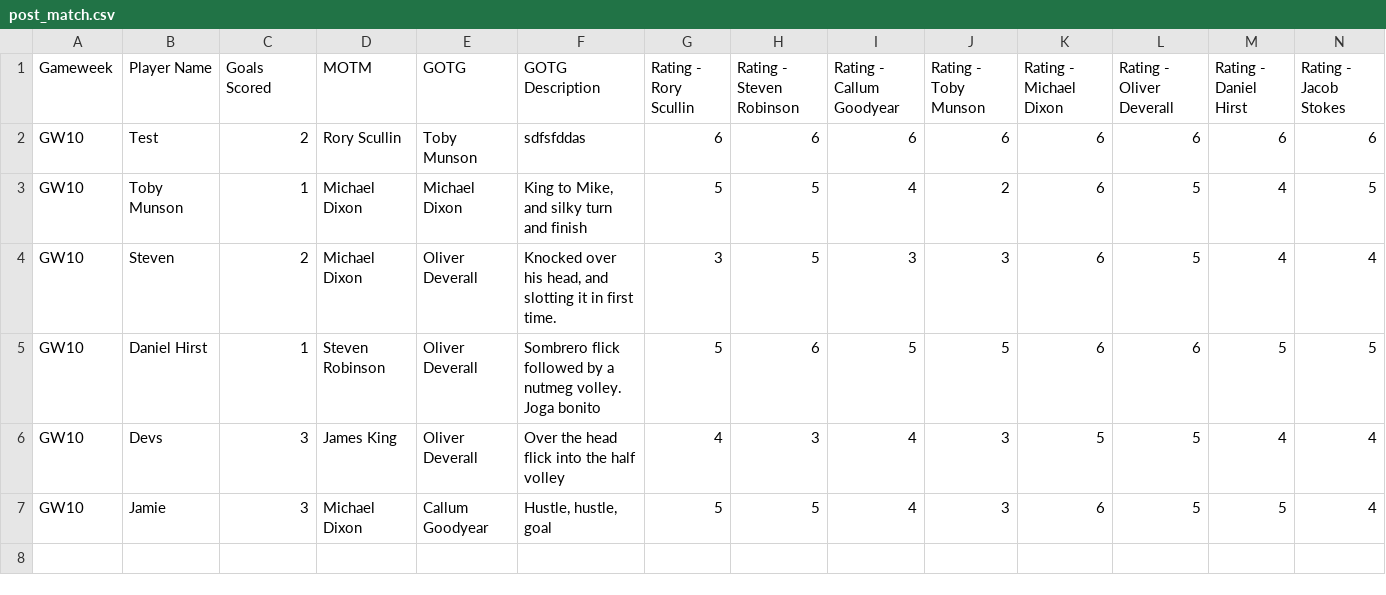
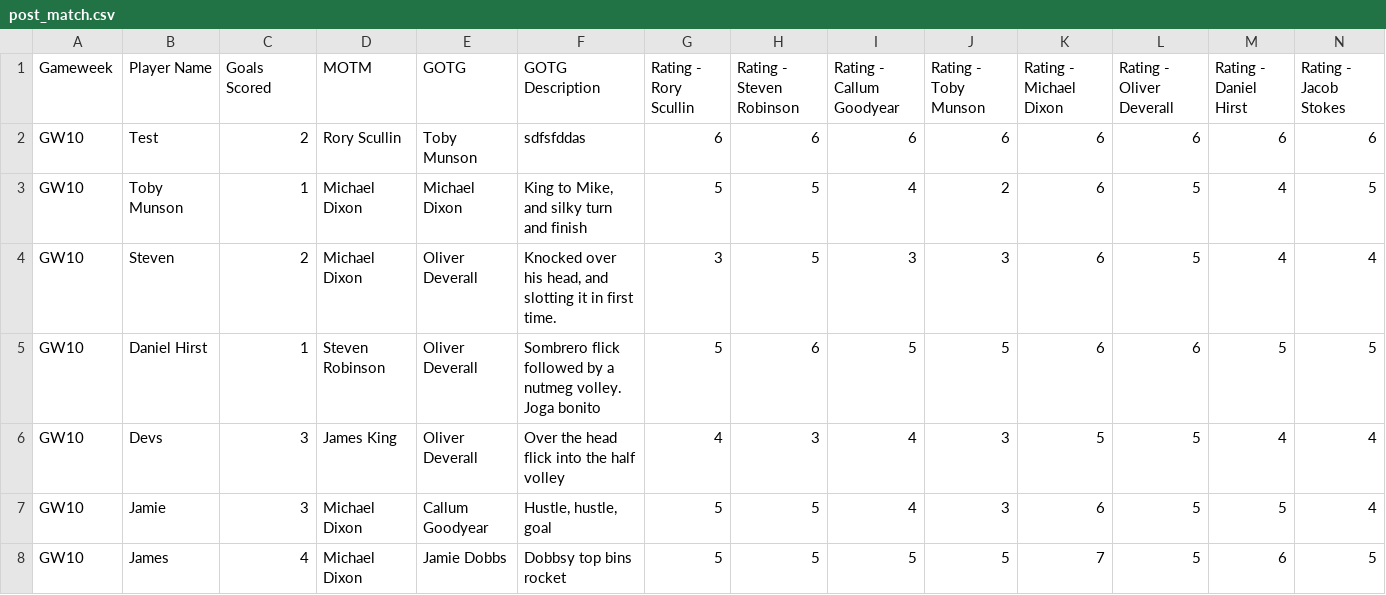
Before and after one commit to mikelfc12/L5s, a CSV file: post_match.csv, drawn as a sheet; only a part is shown; rows hold the shown columns only; the diff names each change by its address in the sheet, - before the commit and + after, or states it on an @@ line.

Commit message:
Add post-match submission for James

```diff
--- a/post_match.csv
+++ b/post_match.csv
+row 8: GW10 | James | 4 | Michael Dixon | Jamie Dobbs | Dobbsy top bins rocket | 5 | 5 | 5 | 5 | 7 | 5 | 6 | 5
```
